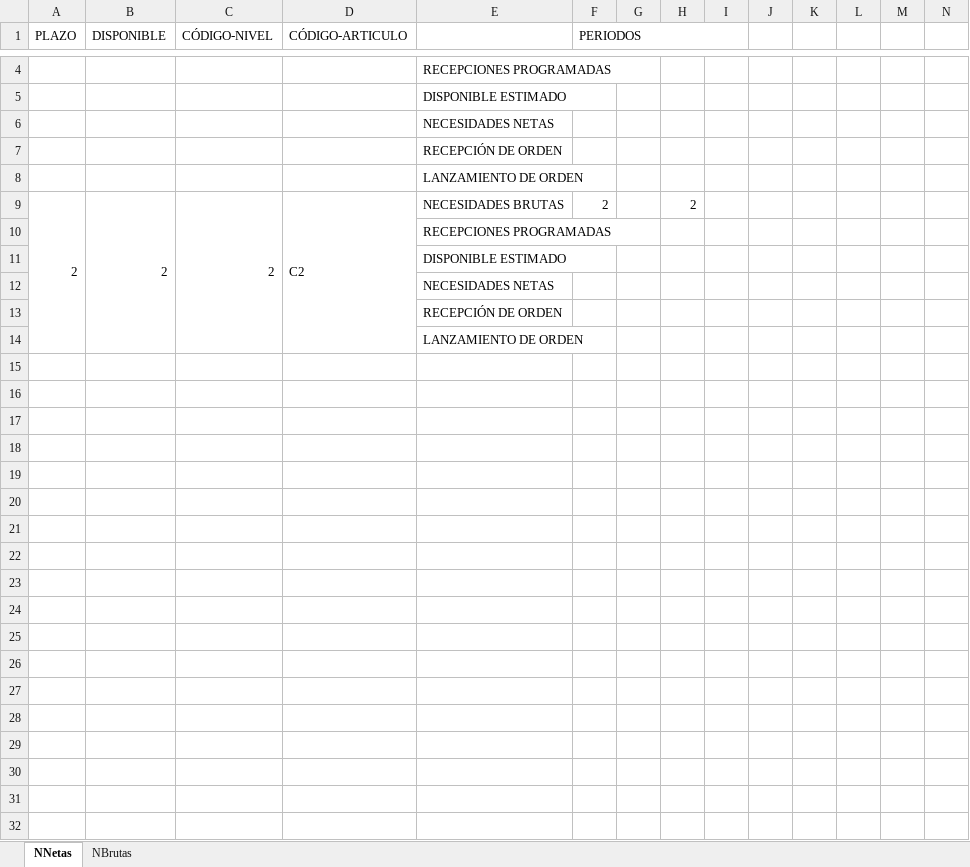
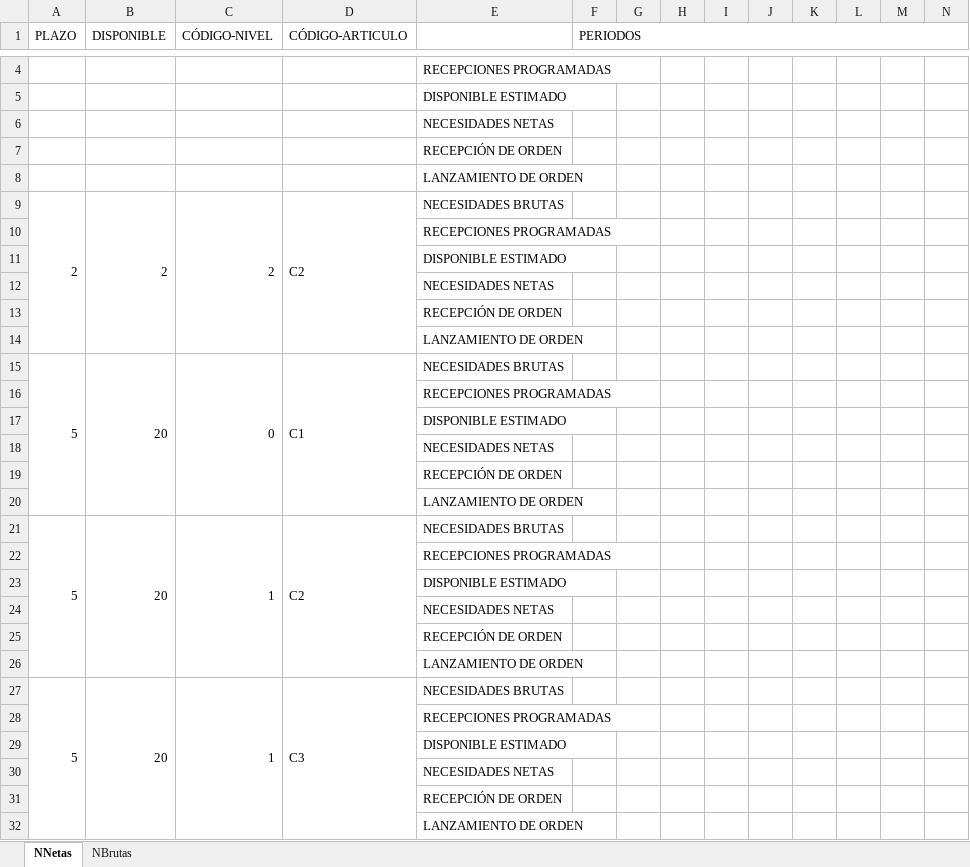
Before and after one commit to prophet-99/basic-mrp-system, an Excel workbook: NB.xlsx, sheet NNetas, drawn as a sheet; only a part is shown, gaps mark what is left out; values as stored, in another font and other column widths than the file's, no borders; removed rows and columns are numbered as before the commit, all else as after; rows hold the shown columns only; the diff covers the shown part only; the diff names each change by its address in the sheet, - before the commit and + after, or states it on an @@ line.

```diff
--- a/NB.xlsx (sheet NNetas)
+++ b/NB.xlsx (sheet NNetas)
-F1:I1 merged
+F1:Q1 merged
-A9:A14 merged
+A9:A14 merged
-B9:B14 merged
+B9:B14 merged
-C9:C14 merged
+C9:C14 merged
-D9:D14 merged
+D9:D14 merged
-F9 (PERIODOS): 2
+F9 (PERIODOS): (empty)
-H9: 2
+H9: (empty)
+row 10:  |  |  |  | RECEPCIONES PROGRAMADAS
+row 11:  |  |  |  | DISPONIBLE ESTIMADO
+row 12:  |  |  |  | NECESIDADES NETAS
+row 13:  |  |  |  | RECEPCIÓN DE ORDEN
+row 14:  |  |  |  | LANZAMIENTO DE ORDEN
+row 15: 5 | 20 | 0 | C1 | NECESIDADES BRUTAS
+row 16:  |  |  |  | RECEPCIONES PROGRAMADAS
+row 17:  |  |  |  | DISPONIBLE ESTIMADO
+row 18:  |  |  |  | NECESIDADES NETAS
+row 19:  |  |  |  | RECEPCIÓN DE ORDEN
+row 20:  |  |  |  | LANZAMIENTO DE ORDEN
+row 21: 5 | 20 | 1 | C2 | NECESIDADES BRUTAS
+row 22:  |  |  |  | RECEPCIONES PROGRAMADAS
+row 23:  |  |  |  | DISPONIBLE ESTIMADO
+row 24:  |  |  |  | NECESIDADES NETAS
+row 25:  |  |  |  | RECEPCIÓN DE ORDEN
+row 26:  |  |  |  | LANZAMIENTO DE ORDEN
+row 27: 5 | 20 | 1 | C3 | NECESIDADES BRUTAS
```
Also changed, not shown: 1 added row, 1 removed row and 2 edited cells elsewhere in this sheet, 1 other file.
